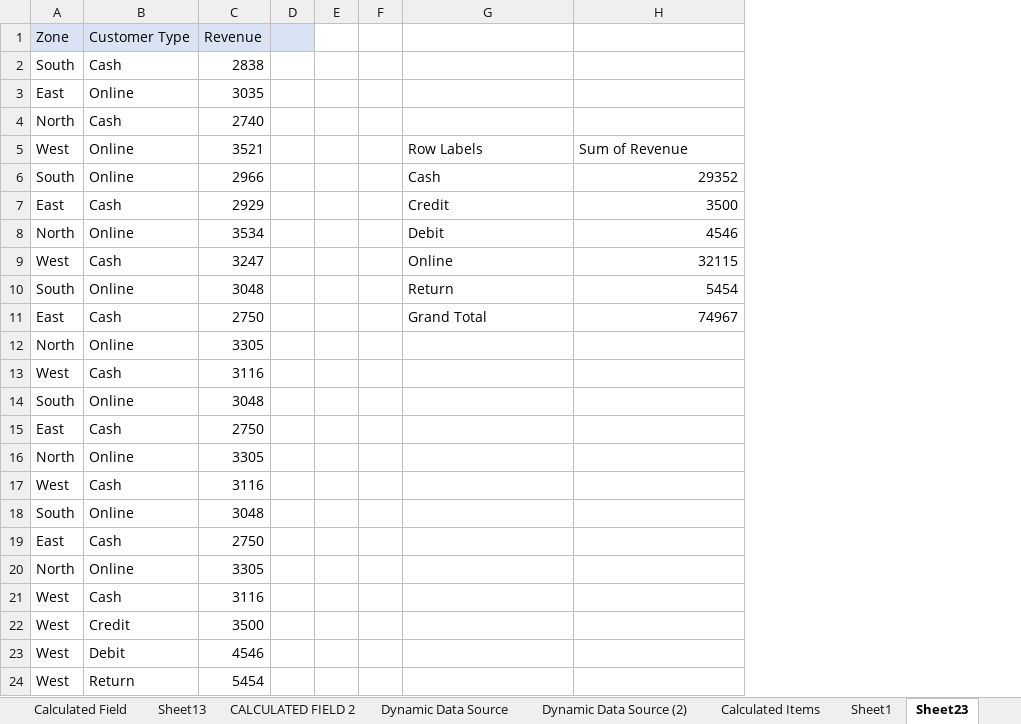
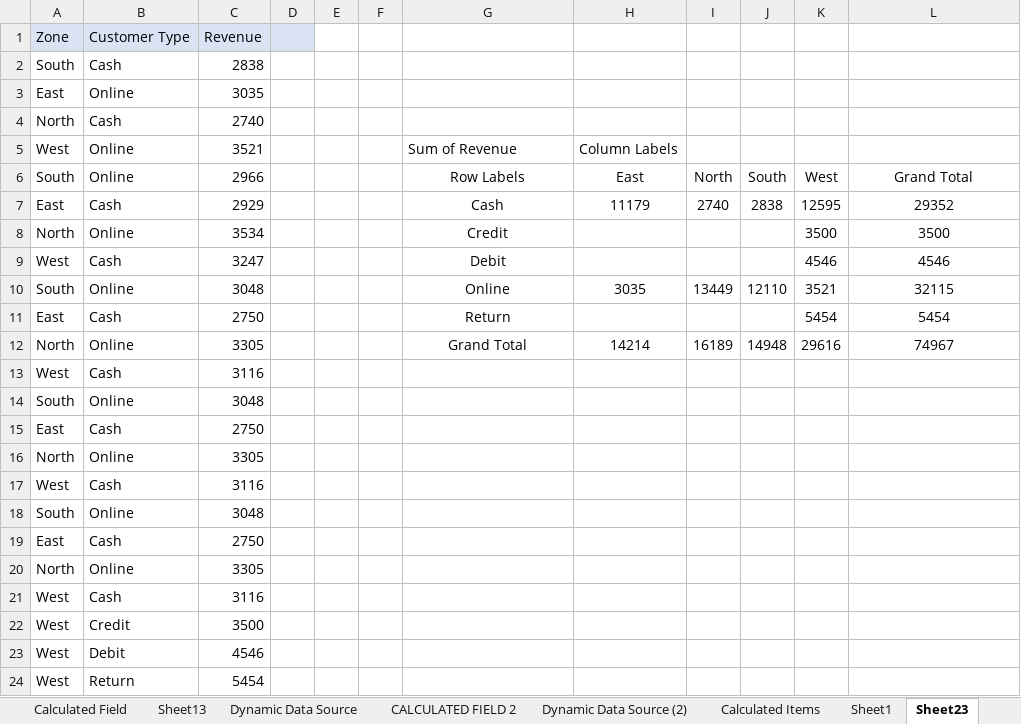
Before and after one commit to theaditya24/MS-excel-for-Data-Analytics, an Excel workbook: ms-excel practice lessons/Lesson No.14 - Pivot Table Masterclass/PivotTableData.xlsx.xlsx, sheet Sheet23, drawn as a sheet; values as stored, in another font and other column widths than the file's, no borders; table styles not drawn; addresses are those after the commit; the diff names each change by its address in the sheet, - before the commit and + after, or states it on an @@ line.

```diff
--- a/ms-excel practice lessons/Lesson No.14 - Pivot Table Masterclass/PivotTableData.xlsx.xlsx (sheet Sheet23)
+++ b/ms-excel practice lessons/Lesson No.14 - Pivot Table Masterclass/PivotTableData.xlsx.xlsx (sheet Sheet23)
@@ sheet tab order changed: Calculated Field | Sheet13 | Dynamic Data Source | CALCULATED FIELD 2 | Dynamic Data Source (2) | Calculated Items | Sheet1 | Sheet23 @@
+column H, rows 5-12: Column Labels | East | 11179 |  |  | 3035 |  | 14214
+column I, rows 6-12: North | 2740 |  |  | 13449 |  | 16189
+column J, rows 6-12: South | 2838 |  |  | 12110 |  | 14948
+column K, rows 6-12: West | 12595 | 3500 | 4546 | 3521 | 5454 | 29616
-G5: Row Labels
+G5: Sum of Revenue
-L5: Sum of Revenue
+L5: (empty)
-G6: Cash
+G6: Row Labels
-G6:G11 alignment: left
+G6:G11 alignment: center
-L6: 29352
+L6: Grand Total
-L6:L11 alignment: right
+L6:L11 alignment: center
-G7: Credit
+G7: Cash
-L7: 3500
+L7: 29352
-G8: Debit
+G8: Credit
-L8: 4546
+L8: 3500
-G9: Online
+G9: Debit
-L9: 32115
+L9: 4546
-G10: Return
+G10: Online
-L10: 5454
+L10: 32115
-G11: Grand Total
+G11: Return
-L11: 74967
+L11: 5454
-G12: (empty)
+G12: Grand Total
-L12: (empty)
+L12: 74967
```
Also changed, not shown: sheet Grouping | Custom Grouping, other sheet tabs, ms-excel practice lessons/Lesson No.12 - Paste special & GoTo Special/GOTO SPEICAL.xlsx, 1 other file.
